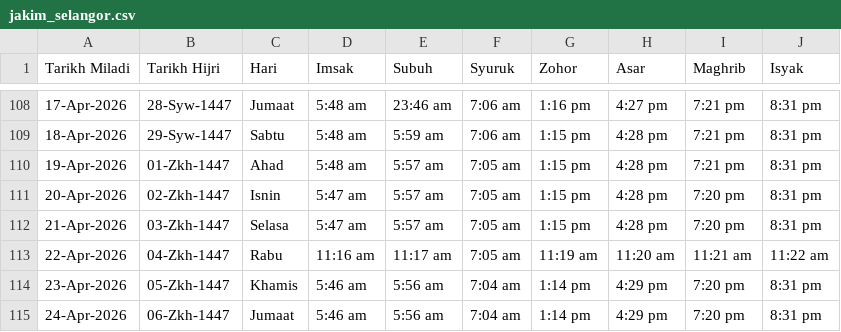
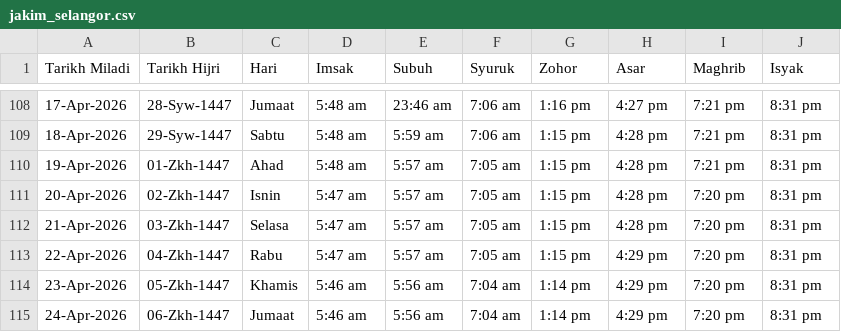
Before and after one commit to azizazlan/prayer-tv, a CSV file: public/data/jakim_selangor.csv, drawn as a sheet; only a part is shown, gaps mark what is left out.

```diff
--- a/public/data/jakim_selangor.csv
+++ b/public/data/jakim_selangor.csv
@@ -112,3 +112,3 @@ Tarikh Miladi,Tarikh Hijri,Hari,Imsak,Subuh,Syuruk,Zohor,Asar,Maghrib,Isyak
 21-Apr-2026,03-Zkh-1447,Selasa,5:47 am,5:57 am,7:05 am,1:15 pm,4:28 pm,7:20 pm,8:31 pm
-22-Apr-2026,04-Zkh-1447,Rabu,11:16 am,11:17 am,7:05 am,11:19 am,11:20 am,11:21 am,11:22 am
+22-Apr-2026,04-Zkh-1447,Rabu,5:47 am,5:57 am,7:05 am,1:15 pm,4:29 pm,7:20 pm,8:31 pm
 23-Apr-2026,05-Zkh-1447,Khamis,5:46 am,5:56 am,7:04 am,1:14 pm,4:29 pm,7:20 pm,8:31 pm
```
